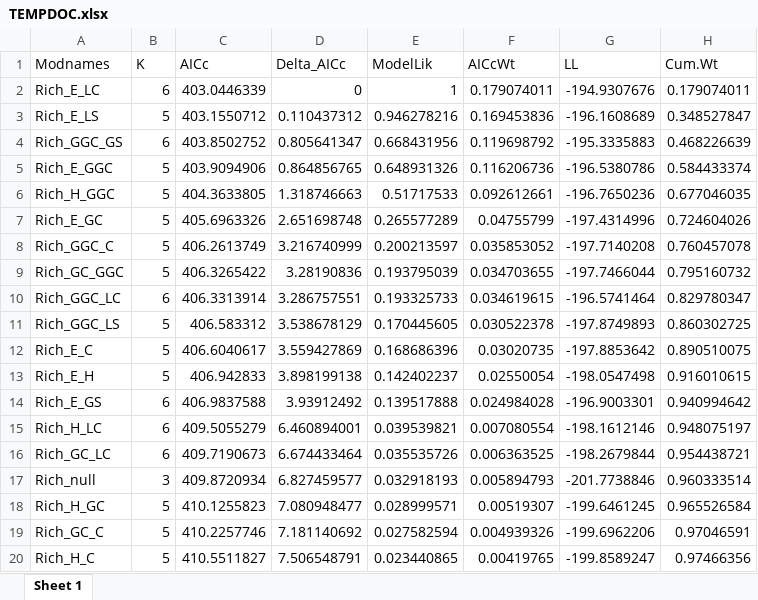
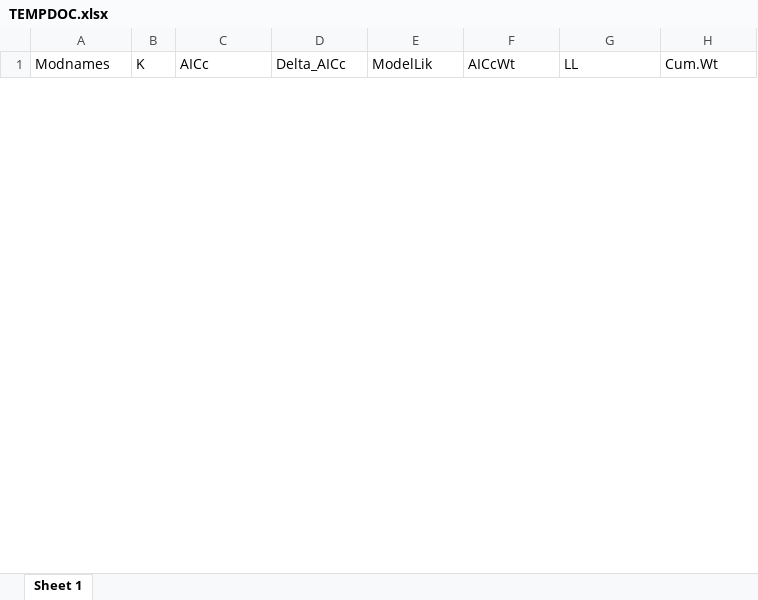
Before and after one commit to RRBird/Invert_Grasslands_Diversity, an Excel workbook: TEMPDOC.xlsx, sheet Sheet 1, drawn as a sheet; only a part is shown; values as stored, in another font and other column widths than the file's, no borders; removed rows and columns are numbered as before the commit, all else as after; the diff covers the shown part only; the diff names each change by its address in the sheet, - before the commit and + after, or states it on an @@ line.

```diff
--- a/TEMPDOC.xlsx (sheet Sheet 1)
+++ b/TEMPDOC.xlsx (sheet Sheet 1)
-row 2: Rich_E_LC | 6 | 403.0446339 | 0 | 1 | 0.179074011 | -194.9307676 | 0.179074011
-row 3: Rich_E_LS | 5 | 403.1550712 | 0.110437312 | 0.946278216 | 0.169453836 | -196.1608689 | 0.348527847
-row 4: Rich_GGC_GS | 6 | 403.8502752 | 0.805641347 | 0.668431956 | 0.119698792 | -195.3335883 | 0.468226639
-row 5: Rich_E_GGC | 5 | 403.9094906 | 0.864856765 | 0.648931326 | 0.116206736 | -196.5380786 | 0.584433374
-row 6: Rich_H_GGC | 5 | 404.3633805 | 1.318746663 | 0.51717533 | 0.092612661 | -196.7650236 | 0.677046035
-row 7: Rich_E_GC | 5 | 405.6963326 | 2.651698748 | 0.265577289 | 0.04755799 | -197.4314996 | 0.724604026
-row 8: Rich_GGC_C | 5 | 406.2613749 | 3.216740999 | 0.200213597 | 0.035853052 | -197.7140208 | 0.760457078
-row 9: Rich_GC_GGC | 5 | 406.3265422 | 3.28190836 | 0.193795039 | 0.034703655 | -197.7466044 | 0.795160732
-row 10: Rich_GGC_LC | 6 | 406.3313914 | 3.286757551 | 0.193325733 | 0.034619615 | -196.5741464 | 0.829780347
-row 11: Rich_GGC_LS | 5 | 406.583312 | 3.538678129 | 0.170445605 | 0.030522378 | -197.8749893 | 0.860302725
-row 12: Rich_E_C | 5 | 406.6040617 | 3.559427869 | 0.168686396 | 0.03020735 | -197.8853642 | 0.890510075
-row 13: Rich_E_H | 5 | 406.942833 | 3.898199138 | 0.142402237 | 0.02550054 | -198.0547498 | 0.916010615
-row 14: Rich_E_GS | 6 | 406.9837588 | 3.93912492 | 0.139517888 | 0.024984028 | -196.9003301 | 0.940994642
-row 15: Rich_H_LC | 6 | 409.5055279 | 6.460894001 | 0.039539821 | 0.007080554 | -198.1612146 | 0.948075197
-row 16: Rich_GC_LC | 6 | 409.7190673 | 6.674433464 | 0.035535726 | 0.006363525 | -198.2679844 | 0.954438721
-row 17: Rich_null | 3 | 409.8720934 | 6.827459577 | 0.032918193 | 0.005894793 | -201.7738846 | 0.960333514
-row 18: Rich_H_GC | 5 | 410.1255823 | 7.080948477 | 0.028999571 | 0.00519307 | -199.6461245 | 0.965526584
-row 19: Rich_GC_C | 5 | 410.2257746 | 7.181140692 | 0.027582594 | 0.004939326 | -199.6962206 | 0.97046591
-row 20: Rich_H_C | 5 | 410.5511827 | 7.506548791 | 0.023440865 | 0.00419765 | -199.8589247 | 0.97466356
```
Also changed, not shown: 37 added rows and 18 removed rows elsewhere in this sheet, 02. Results/Table S6.xlsx, 19 other files.
